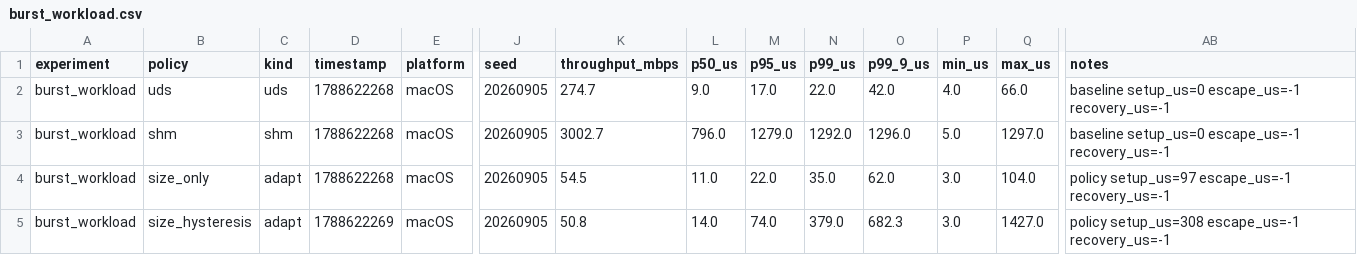
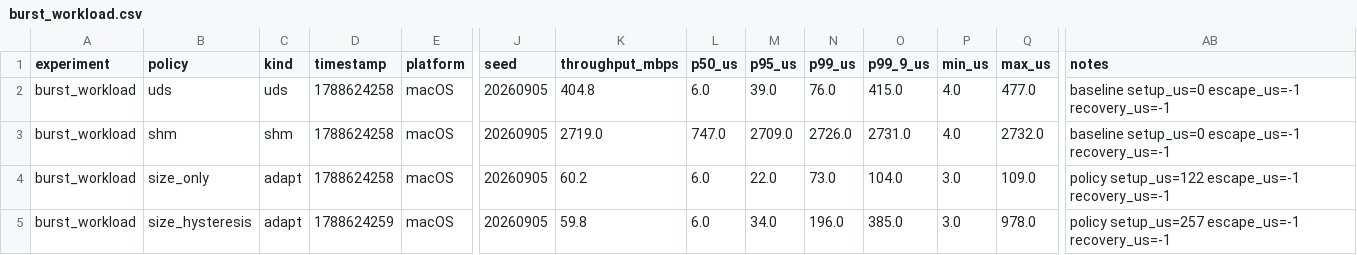
Before and after one commit to miskinabhijeet2025-ai/adaptipc, a CSV file: experiments/raw/burst_workload.csv, drawn as a sheet; only a part is shown, gaps mark what is left out; the diff covers the shown part only; the diff names each change by its address in the sheet, - before the commit and + after, or states it on an @@ line.

Commit message:
policy: escape hysteresis, health-aware cold path, UDS-only pause drain
- queue-pressure escape now requires the predicted wait to beat the
  UDS cost PLUS the switching cost (transient spikes must not pay the
  switch); occupancy EWMA smoothed 4x slower than the size EWMA
- FULL_ADAPTIVE cold-start path applies health penalties (health-
  driven escape under backlog, reason=HEALTH_ESCAPE)
- new adapt_recv_uds_timeout(): receive only from the fallback socket
  (degradation harness drains UDS while the ring is intentionally
  backed up; useful for app-level multiplexing generally)
- degradation probes redesigned: 3072B stall probes (deadband-sticky,
  fit a datagram), bulk-sized recovery probes so the EWMA reflects
  queue/health state rather than size decay

```diff
--- a/experiments/raw/burst_workload.csv
+++ b/experiments/raw/burst_workload.csv
-D2:D4 (timestamp): 1788622268
+D2:D4 (timestamp): 1788624258
-K2 (throughput_mbps): 274.7
+K2 (throughput_mbps): 404.8
-L2 (p50_us): 9.0
+L2 (p50_us): 6.0
-M2 (p95_us): 17.0
+M2 (p95_us): 39.0
-N2 (p99_us): 22.0
+N2 (p99_us): 76.0
-O2 (p99_9_us): 42.0
+O2 (p99_9_us): 415.0
-Q2 (max_us): 66.0
+Q2 (max_us): 477.0
-K3 (throughput_mbps): 3002.7
+K3 (throughput_mbps): 2719.0
-L3 (p50_us): 796.0
+L3 (p50_us): 747.0
-M3 (p95_us): 1279.0
+M3 (p95_us): 2709.0
-N3 (p99_us): 1292.0
+N3 (p99_us): 2726.0
-O3 (p99_9_us): 1296.0
+O3 (p99_9_us): 2731.0
-P3 (min_us): 5.0
+P3 (min_us): 4.0
-Q3 (max_us): 1297.0
+Q3 (max_us): 2732.0
-K4 (throughput_mbps): 54.5
+K4 (throughput_mbps): 60.2
-L4 (p50_us): 11.0
+L4 (p50_us): 6.0
-N4 (p99_us): 35.0
+N4 (p99_us): 73.0
-O4 (p99_9_us): 62.0
+O4 (p99_9_us): 104.0
-Q4 (max_us): 104.0
+Q4 (max_us): 109.0
-AB4 (notes): policy setup_us=97 escape_us=-1 recovery_us=-1
+AB4 (notes): policy setup_us=122 escape_us=-1 recovery_us=-1
-D5 (timestamp): 1788622269
+D5 (timestamp): 1788624259
-K5 (throughput_mbps): 50.8
+K5 (throughput_mbps): 59.8
-L5 (p50_us): 14.0
+L5 (p50_us): 6.0
-M5 (p95_us): 74.0
+M5 (p95_us): 34.0
-N5 (p99_us): 379.0
+N5 (p99_us): 196.0
-O5 (p99_9_us): 682.3
+O5 (p99_9_us): 385.0
-Q5 (max_us): 1427.0
+Q5 (max_us): 978.0
-AB5 (notes): policy setup_us=308 escape_us=-1 recovery_us=-1
+AB5 (notes): policy setup_us=257 escape_us=-1 recovery_us=-1
```
Also changed, not shown: 26 edited cells elsewhere in this file, experiments/raw/adversarial_switching.csv, experiments/raw/payload_sweep.csv, 25 other files.
